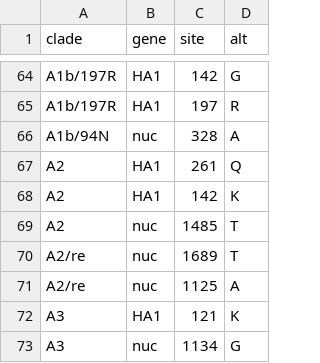
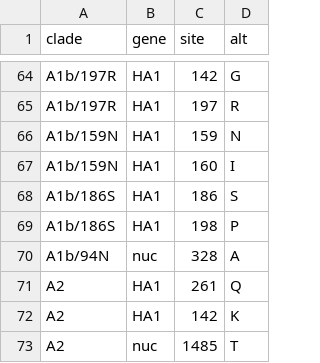
Before and after one commit to nextstrain/seasonal-flu, a TSV file: config/clades_h3n2_ha.tsv, drawn as a sheet; only a part is shown, gaps mark what is left out; the shorter side is filled out with more unchanged rows; the diff names each change by its address in the sheet, - before the commit and + after, or states it on an @@ line.

Commit message:
Define subclades of H3N2's A1b/94N clade
Defines two new subclades of H3N2's A1b/94N clade. In addition to having
multiple distinct amino acid mutations, these subclades also have different
antigenic drift patterns in ferret-based neutralization assays.

```diff
--- a/config/clades_h3n2_ha.tsv
+++ b/config/clades_h3n2_ha.tsv
+row 66: A1b/159N | HA1 | 159 | N
+row 67: A1b/159N | HA1 | 160 | I
+row 68: A1b/186S | HA1 | 186 | S
+row 69: A1b/186S | HA1 | 198 | P
```
